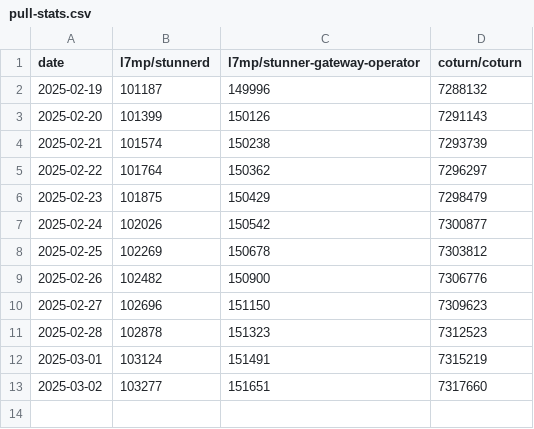
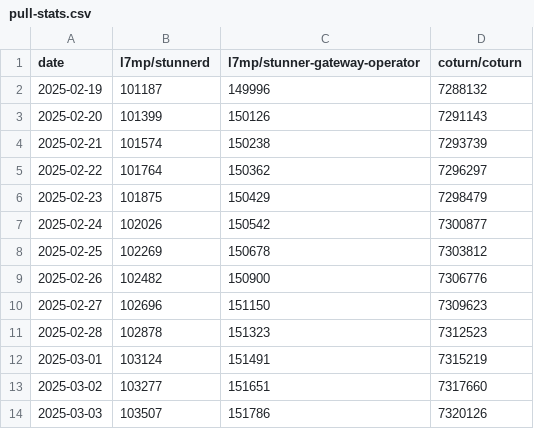
Before and after one commit to l7mp/stunner-vs-coturn-image-pull-stats, a CSV file: pull-stats.csv, drawn as a sheet; the diff names each change by its address in the sheet, - before the commit and + after, or states it on an @@ line.

Commit message:
Add new data points at 2025-03-03

```diff
--- a/pull-stats.csv
+++ b/pull-stats.csv
+row 14: 2025-03-03 | 103507 | 151786 | 7320126
```
